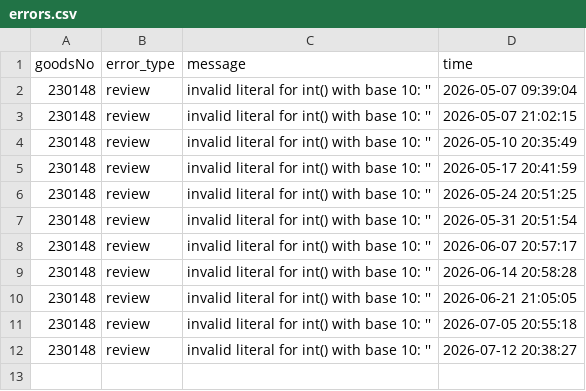
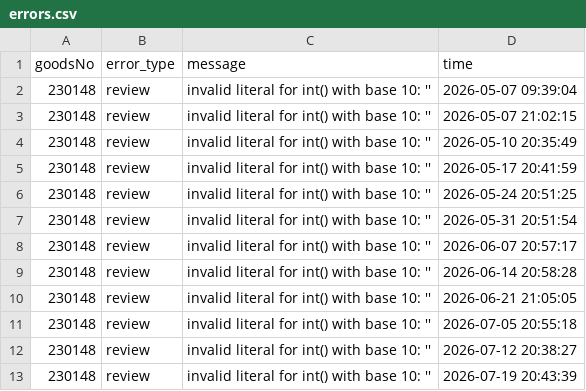
Before and after one commit to yoohengu/review_analysis_filluminate, a CSV file: data_ghactions/errors.csv, drawn as a sheet.

```diff
--- a/data_ghactions/errors.csv
+++ b/data_ghactions/errors.csv
@@ -12 +12,2 @@
 230148,review,invalid literal for int() with base 10: '',2026-07-12 20:38:27
+230148,review,invalid literal for int() with base 10: '',2026-07-19 20:43:39
```
Also changed, not shown: 6 other files.
